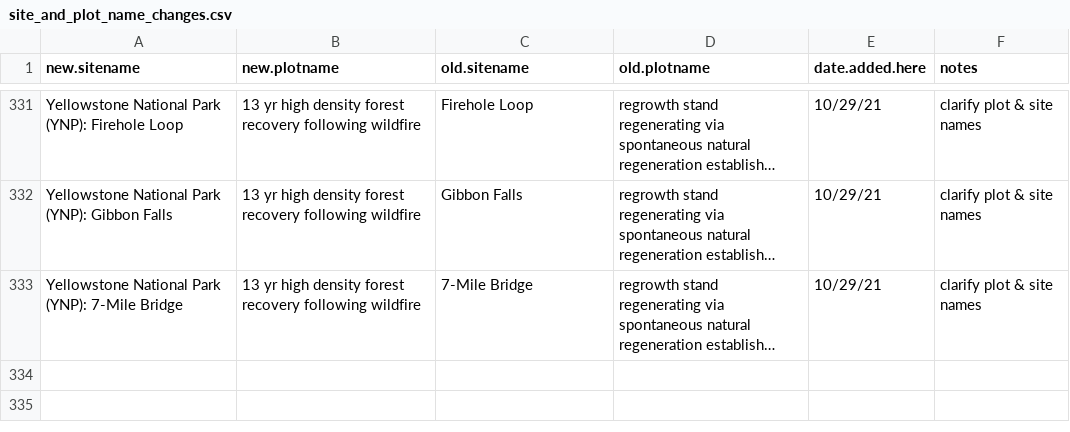
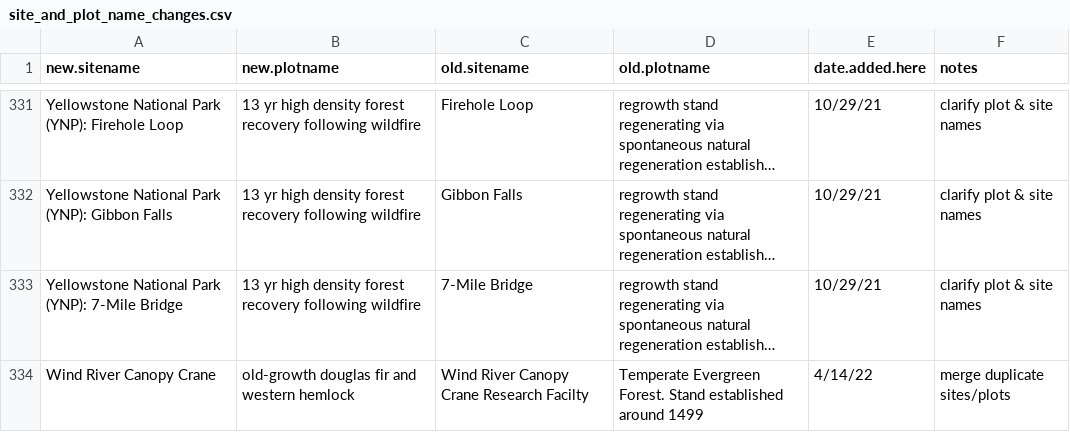
Before and after one commit to forc-db/ForC, a CSV file: database_management_records/site_and_plot_name_changes.csv, drawn as a sheet; only a part is shown, gaps mark what is left out; long unchanged cells end in …; the diff names each change by its address in the sheet, - before the commit and + after, or states it on an @@ line.

Commit message:
ForestGEO history improvements from Piponiot_2022, merged wind river duplicates

```diff
--- a/database_management_records/site_and_plot_name_changes.csv
+++ b/database_management_records/site_and_plot_name_changes.csv
+row 334: Wind River Canopy Crane | old-growth douglas fir and western hemlock | Wind River Canopy Crane Research Facilty | Temperate Evergreen Forest. Stand established around 1499 | 4/14/22 | merge duplicate sites/plots
```
